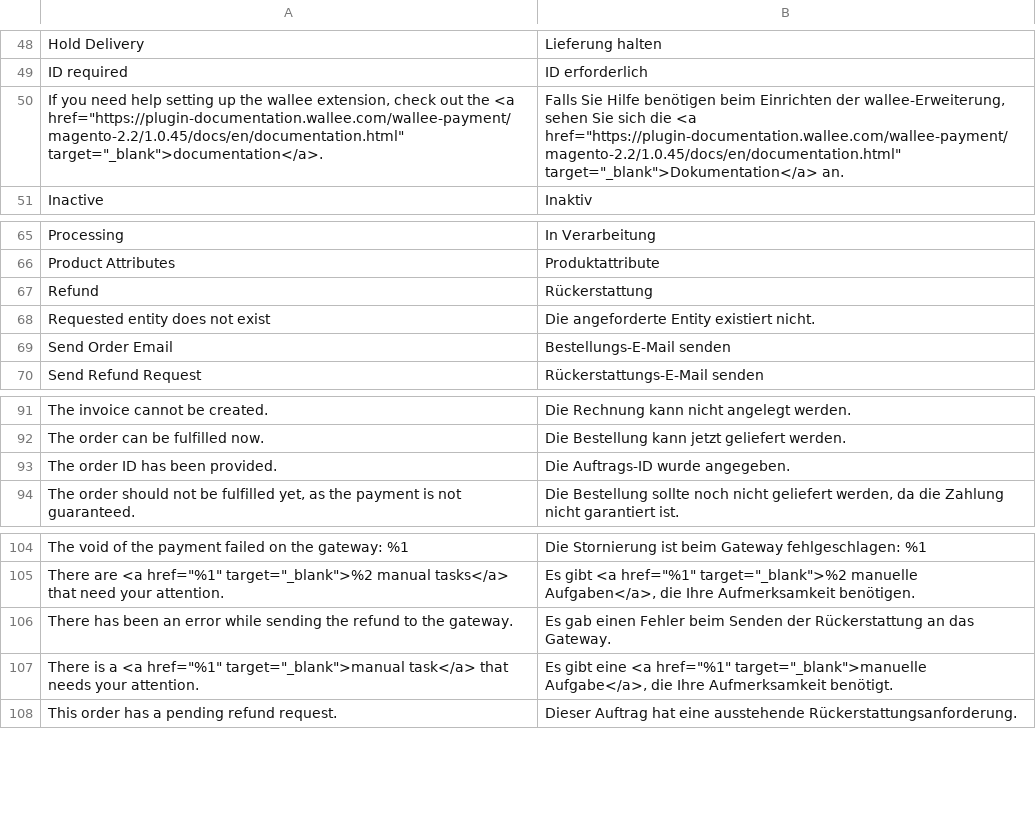
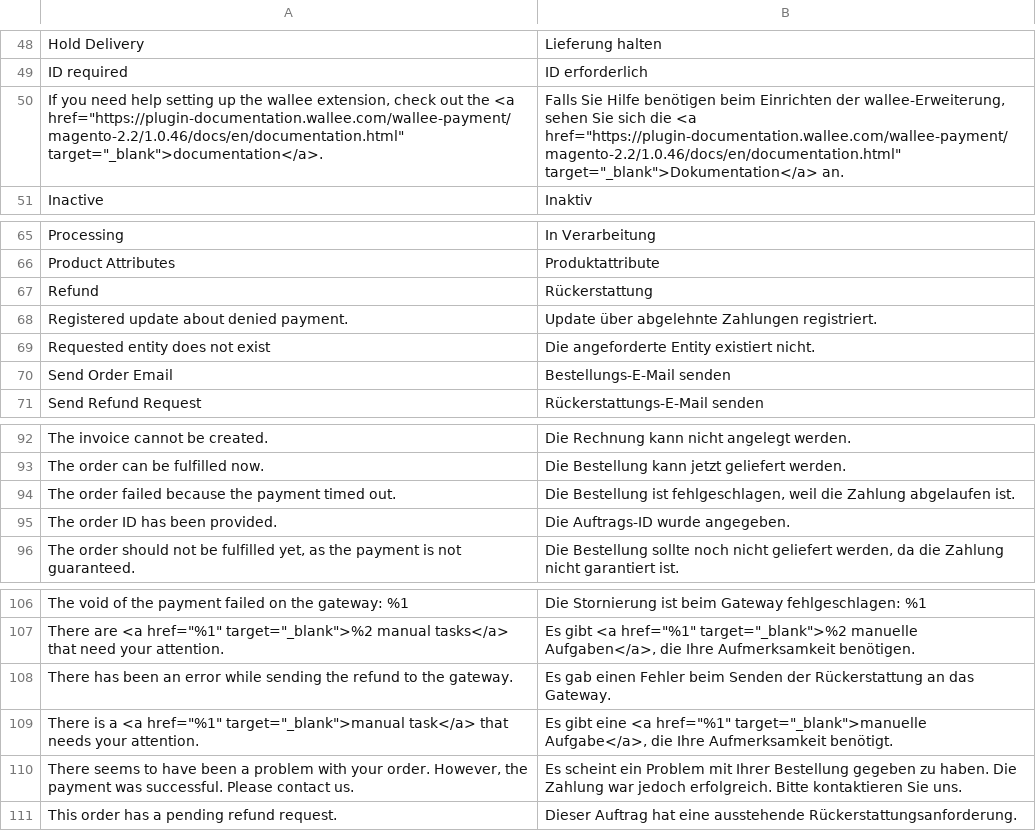
Before and after one commit to wallee-payment/magento-2.2, a CSV file: i18n/de_DE.csv, drawn as a sheet; only a part is shown, gaps mark what is left out.

```diff
--- a/i18n/de_DE.csv
+++ b/i18n/de_DE.csv
@@ -49,3 +49,3 @@
 "ID required","ID erforderlich"
-"If you need help setting up the wallee extension, check out the <a href=""https://plugin-documentation.wallee.com/wallee-payment/magento-2.2/1.0.45/docs/en/documentation.html"" target=""_blank"">documentation</a>.","Falls Sie Hilfe benötigen beim Einrichten der wallee-Erweiterung, sehen Sie sich die <a href=""https://plugin-documentation.wallee.com/wallee-payment/magento-2.2/1.0.45/docs/en/documentation.html"" target=""_blank"">Dokumentation</a> an."
+"If you need help setting up the wallee extension, check out the <a href=""https://plugin-documentation.wallee.com/wallee-payment/magento-2.2/1.0.46/docs/en/documentation.html"" target=""_blank"">documentation</a>.","Falls Sie Hilfe benötigen beim Einrichten der wallee-Erweiterung, sehen Sie sich die <a href=""https://plugin-documentation.wallee.com/wallee-payment/magento-2.2/1.0.46/docs/en/documentation.html"" target=""_blank"">Dokumentation</a> an."
 "Inactive","Inaktiv"
@@ -67,2 +67,3 @@
 "Refund","Rückerstattung"
+"Registered update about denied payment.","Update über abgelehnte Zahlungen registriert."
 "Requested entity does not exist","Die angeforderte Entity existiert nicht."
@@ -92,2 +93,3 @@
 "The order can be fulfilled now.","Die Bestellung kann jetzt geliefert werden."
+"The order failed because the payment timed out.","Die Bestellung ist fehlgeschlagen, weil die Zahlung abgelaufen ist."
 "The order ID has been provided.","Die Auftrags-ID wurde angegeben."
@@ -107,2 +109,3 @@
 "There is a <a href=""%1"" target=""_blank"">manual task</a> that needs your attention.","Es gibt eine <a href=""%1"" target=""_blank"">manuelle Aufgabe</a>, die Ihre Aufmerksamkeit benötigt."
+"There seems to have been a problem with your order. However, the payment was successful. Please contact us.","Es scheint ein Problem mit Ihrer Bestellung gegeben zu haben. Die Zahlung war jedoch erfolgreich. Bitte kontaktieren Sie uns."
 "This order has a pending refund request.","Dieser Auftrag hat eine ausstehende Rückerstattungsanforderung."
```
Also changed, not shown: i18n/en_US.csv, 10 other files.
